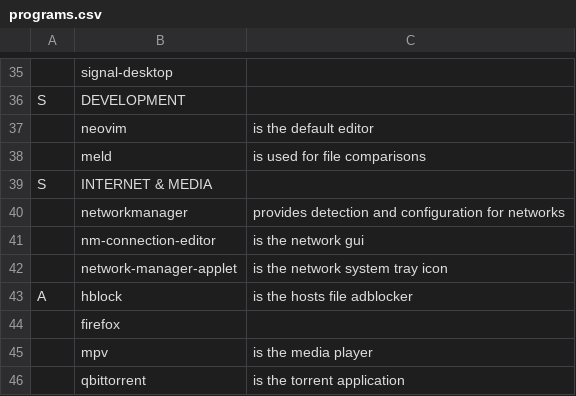
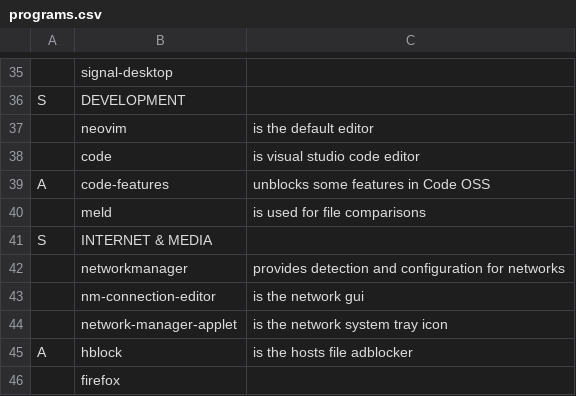
Before and after one commit to NiklasFeurstein/firex, a CSV file: programs.csv, drawn as a sheet; only a part is shown, gaps mark what is left out; the shorter side is filled out with more unchanged rows; the diff names each change by its address in the sheet, - before the commit and + after, or states it on an @@ line.

Commit message:
added vs code and the respective fix for it

```diff
--- a/programs.csv
+++ b/programs.csv
+row 38:  | code | is visual studio code editor
+row 39: A | code-features | unblocks some features in Code OSS
```
